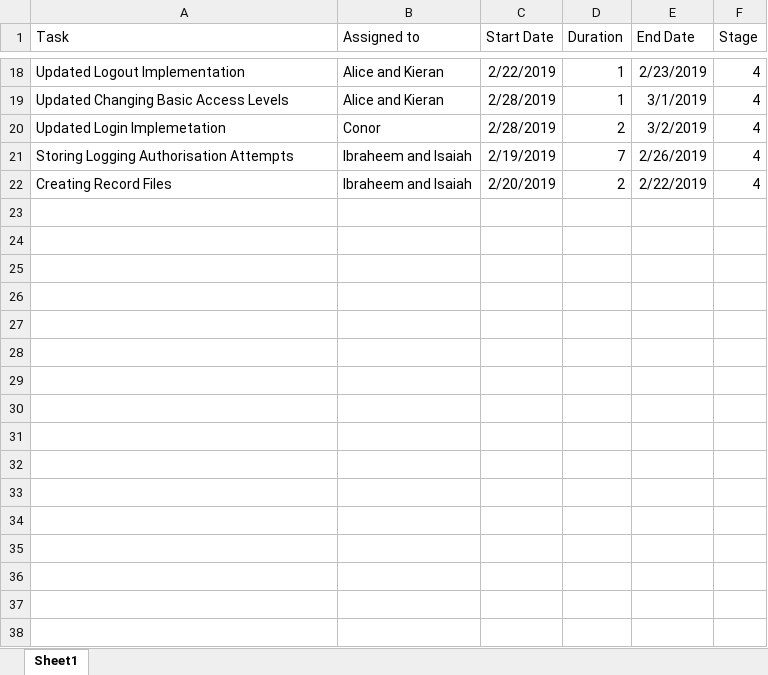
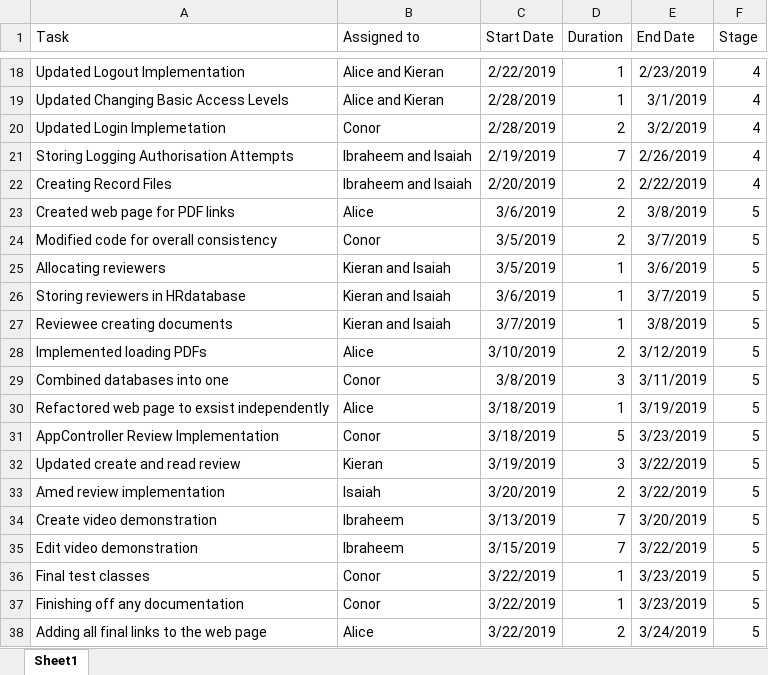
Before and after one commit to Alice-Jaffray/Software-Engineering-Group-Project, an Excel workbook: Planning/gantt_chart.xlsx, sheet Sheet1, drawn as a sheet; only a part is shown, gaps mark what is left out; values as stored, in another font and other column widths than the file's, no borders; charts and pictures not drawn; the diff names each change by its address in the sheet, - before the commit and + after, or states it on an @@ line.

Commit message:
Replaced final gantt_chart.xlsx

```diff
--- a/Planning/gantt_chart.xlsx (sheet Sheet1)
+++ b/Planning/gantt_chart.xlsx (sheet Sheet1)
+row 23: Created web page for PDF links | Alice | 3/6/2019 | 2 | 3/8/2019 | 5
+row 24: Modified code for overall consistency | Conor | 3/5/2019 | 2 | 3/7/2019 | 5
+row 25: Allocating reviewers | Kieran and Isaiah | 3/5/2019 | 1 | 3/6/2019 | 5
+row 26: Storing reviewers in HRdatabase | Kieran and Isaiah | 3/6/2019 | 1 | 3/7/2019 | 5
+row 27: Reviewee creating documents | Kieran and Isaiah | 3/7/2019 | 1 | 3/8/2019 | 5
+row 28: Implemented loading PDFs | Alice | 3/10/2019 | 2 | 3/12/2019 | 5
+row 29: Combined databases into one | Conor | 3/8/2019 | 3 | 3/11/2019 | 5
+row 30: Refactored web page to exsist independently | Alice | 3/18/2019 | 1 | 3/19/2019 | 5
+row 31: AppController Review Implementation | Conor | 3/18/2019 | 5 | 3/23/2019 | 5
+row 32: Updated create and read review | Kieran | 3/19/2019 | 3 | 3/22/2019 | 5
+row 33: Amed review implementation | Isaiah | 3/20/2019 | 2 | 3/22/2019 | 5
+row 34: Create video demonstration | Ibraheem | 3/13/2019 | 7 | 3/20/2019 | 5
+row 35: Edit video demonstration | Ibraheem | 3/15/2019 | 7 | 3/22/2019 | 5
+row 36: Final test classes | Conor | 3/22/2019 | 1 | 3/23/2019 | 5
+row 37: Finishing off any documentation | Conor | 3/22/2019 | 1 | 3/23/2019 | 5
+row 38: Adding all final links to the web page | Alice | 3/22/2019 | 2 | 3/24/2019 | 5
```
Also changed, not shown: charts or pictures.
